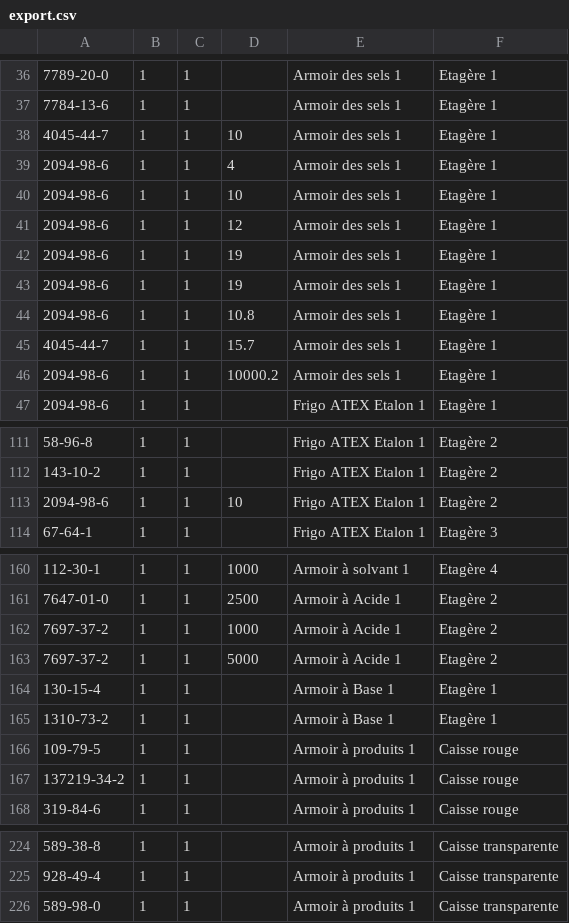
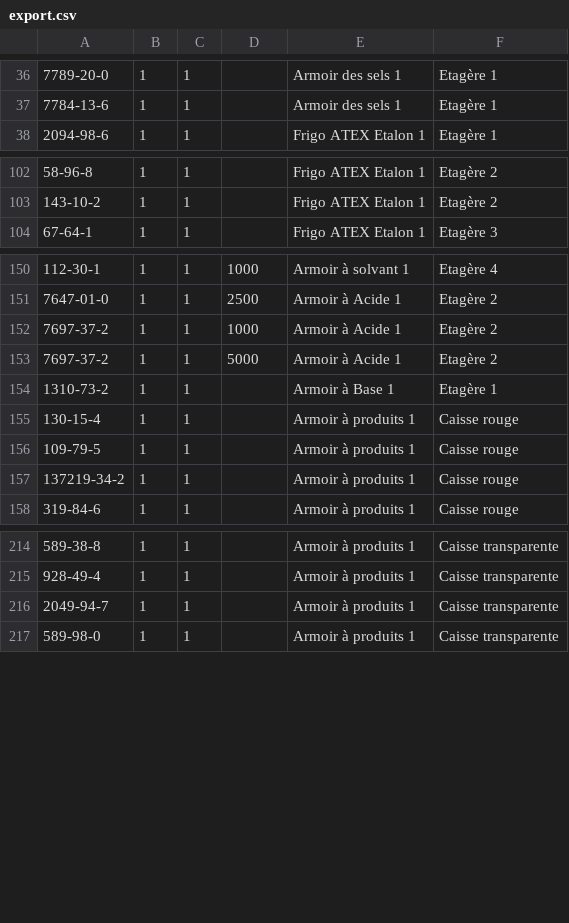
Before and after one commit to Yeahboys04/khemeia, a CSV file: public/uploads/csv/export.csv, drawn as a sheet; only a part is shown, gaps mark what is left out; removed rows and columns are numbered as before the commit, all else as after; the diff names each change by its address in the sheet, - before the commit and + after, or states it on an @@ line.

```diff
--- a/public/uploads/csv/export.csv
+++ b/public/uploads/csv/export.csv
-row 38: 4045-44-7 | 1 | 1 | 10 | Armoir des sels 1 | Etagère 1
-row 39: 2094-98-6 | 1 | 1 | 4 | Armoir des sels 1 | Etagère 1
-row 40: 2094-98-6 | 1 | 1 | 10 | Armoir des sels 1 | Etagère 1
-row 41: 2094-98-6 | 1 | 1 | 12 | Armoir des sels 1 | Etagère 1
-row 42: 2094-98-6 | 1 | 1 | 19 | Armoir des sels 1 | Etagère 1
-row 43: 2094-98-6 | 1 | 1 | 19 | Armoir des sels 1 | Etagère 1
-row 44: 2094-98-6 | 1 | 1 | 10.8 | Armoir des sels 1 | Etagère 1
-row 45: 4045-44-7 | 1 | 1 | 15.7 | Armoir des sels 1 | Etagère 1
-row 46: 2094-98-6 | 1 | 1 | 10000.2 | Armoir des sels 1 | Etagère 1
-row 113: 2094-98-6 | 1 | 1 | 10 | Frigo ATEX Etalon 1 | Etagère 2
-row 164: 130-15-4 | 1 | 1 |  | Armoir à Base 1 | Etagère 1
+row 155: 130-15-4 | 1 | 1 |  | Armoir à produits 1 | Caisse rouge
+row 216: 2049-94-7 | 1 | 1 |  | Armoir à produits 1 | Caisse transparente
```
Also changed, not shown: 22 other files.
